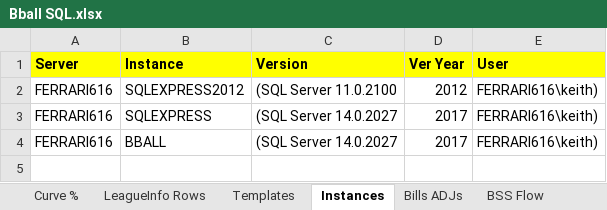
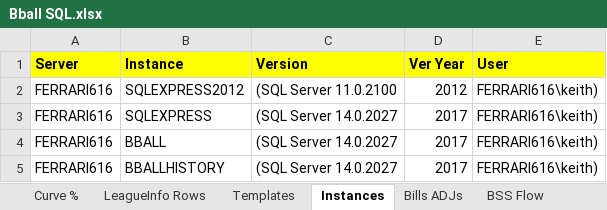
Before and after one commit to mrroot123/BballMVC, an Excel workbook: BballMVC/_Documentation/Bball SQL.xlsx, sheet Instances, drawn as a sheet; values as stored, in another font and other column widths than the file's, no borders; the diff names each change by its address in the sheet, - before the commit and + after, or states it on an @@ line.

```diff
--- a/BballMVC/_Documentation/Bball SQL.xlsx (sheet Instances)
+++ b/BballMVC/_Documentation/Bball SQL.xlsx (sheet Instances)
+row 5: FERRARI616 | BBALLHISTORY | (SQL Server 14.0.2027 | 2017 | FERRARI616\keith)
```
Also changed, not shown: 4 other files.
